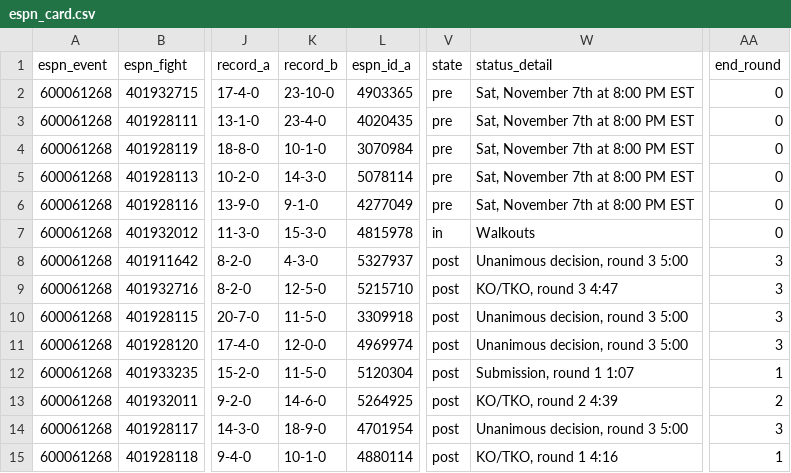
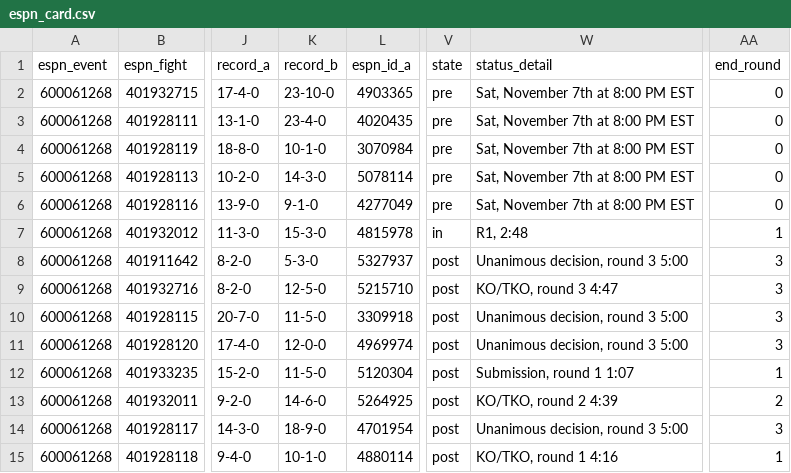
Before and after one commit to Jono-bit-trade/jonos-ufc-picks, a CSV file: data/espn_card.csv, drawn as a sheet; only a part is shown, gaps mark what is left out; the diff names each change by its address in the sheet, - before the commit and + after, or states it on an @@ line.

```diff
--- a/data/espn_card.csv
+++ b/data/espn_card.csv
-W7 (status_detail): Walkouts
+W7 (status_detail): R1, 2:48
-AA7 (end_round): 0
+AA7 (end_round): 1
-K8 (record_b): 4-3-0
+K8 (record_b): 5-3-0
```
Also changed, not shown: data/espn_results.csv, data/line_history.csv, 5 other files.
